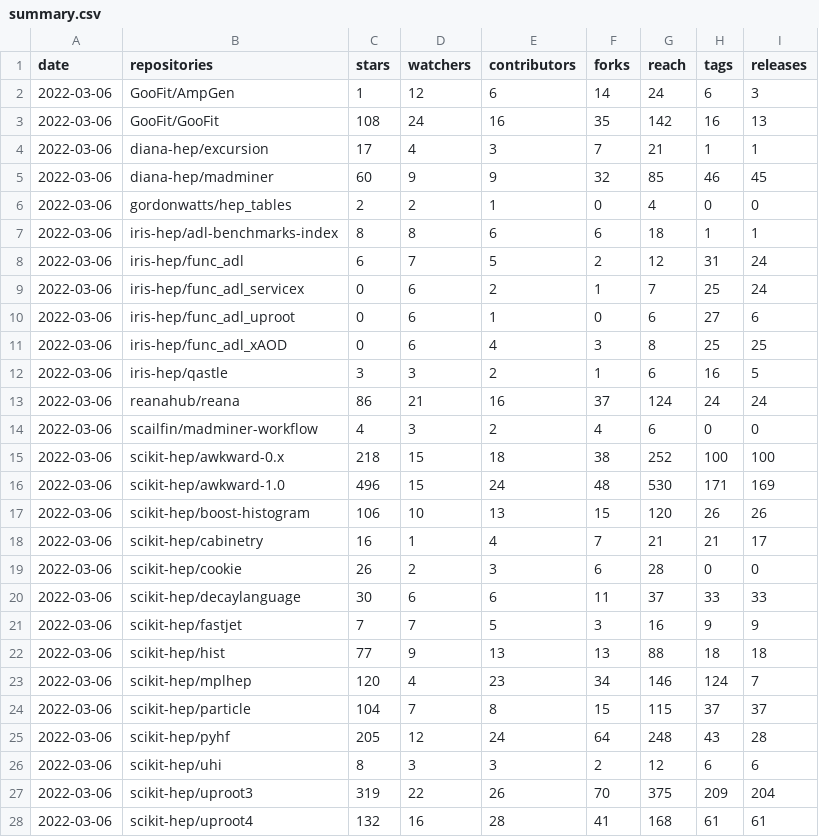
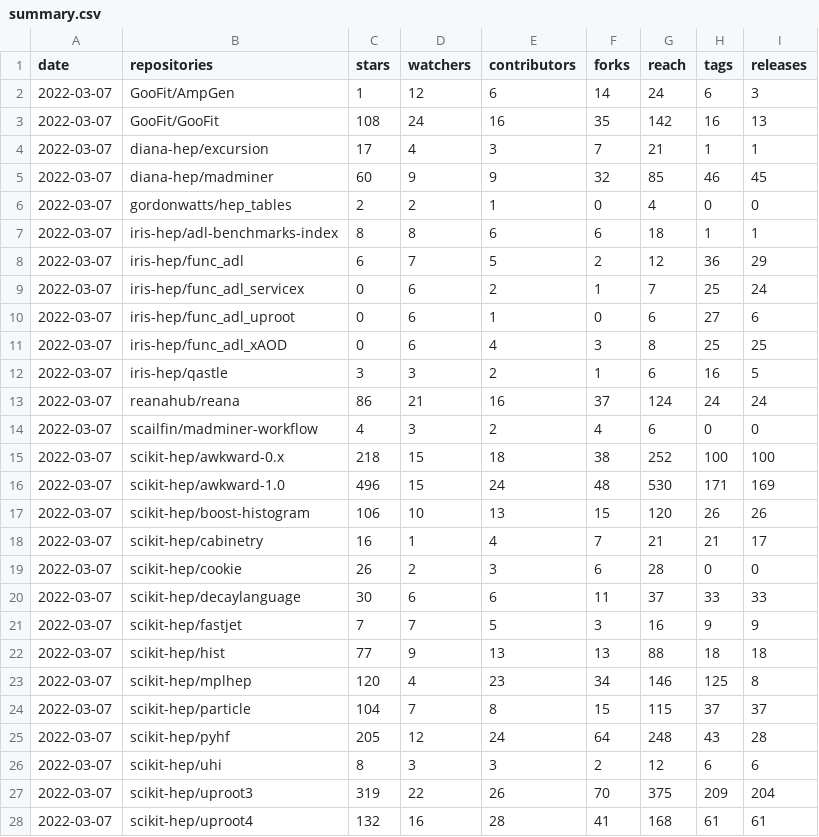
Before and after one commit to iris-hep/analysis-community-summary, a CSV file: summary.csv, drawn as a sheet; only a part is shown; the diff covers the shown part only.

```diff
--- a/summary.csv
+++ b/summary.csv
@@ -1,28 +1,28 @@
 date,repositories,stars,watchers,contributors,forks,reach,tags,releases
-2022-03-06,GooFit/AmpGen,1,12,6,14,24,6,3
-2022-03-06,GooFit/GooFit,108,24,16,35,142,16,13
-2022-03-06,diana-hep/excursion,17,4,3,7,21,1,1
-2022-03-06,diana-hep/madminer,60,9,9,32,85,46,45
-2022-03-06,gordonwatts/hep_tables,2,2,1,0,4,0,0
-2022-03-06,iris-hep/adl-benchmarks-index,8,8,6,6,18,1,1
-2022-03-06,iris-hep/func_adl,6,7,5,2,12,31,24
-2022-03-06,iris-hep/func_adl_servicex,0,6,2,1,7,25,24
-2022-03-06,iris-hep/func_adl_uproot,0,6,1,0,6,27,6
-2022-03-06,iris-hep/func_adl_xAOD,0,6,4,3,8,25,25
-2022-03-06,iris-hep/qastle,3,3,2,1,6,16,5
-2022-03-06,reanahub/reana,86,21,16,37,124,24,24
-2022-03-06,scailfin/madminer-workflow,4,3,2,4,6,0,0
-2022-03-06,scikit-hep/awkward-0.x,218,15,18,38,252,100,100
-2022-03-06,scikit-hep/awkward-1.0,496,15,24,48,530,171,169
-2022-03-06,scikit-hep/boost-histogram,106,10,13,15,120,26,26
-2022-03-06,scikit-hep/cabinetry,16,1,4,7,21,21,17
-2022-03-06,scikit-hep/cookie,26,2,3,6,28,0,0
-2022-03-06,scikit-hep/decaylanguage,30,6,6,11,37,33,33
-2022-03-06,scikit-hep/fastjet,7,7,5,3,16,9,9
-2022-03-06,scikit-hep/hist,77,9,13,13,88,18,18
-2022-03-06,scikit-hep/mplhep,120,4,23,34,146,124,7
-2022-03-06,scikit-hep/particle,104,7,8,15,115,37,37
-2022-03-06,scikit-hep/pyhf,205,12,24,64,248,43,28
-2022-03-06,scikit-hep/uhi,8,3,3,2,12,6,6
-2022-03-06,scikit-hep/uproot3,319,22,26,70,375,209,204
-2022-03-06,scikit-hep/uproot4,132,16,28,41,168,61,61
+2022-03-07,GooFit/AmpGen,1,12,6,14,24,6,3
+2022-03-07,GooFit/GooFit,108,24,16,35,142,16,13
+2022-03-07,diana-hep/excursion,17,4,3,7,21,1,1
+2022-03-07,diana-hep/madminer,60,9,9,32,85,46,45
+2022-03-07,gordonwatts/hep_tables,2,2,1,0,4,0,0
+2022-03-07,iris-hep/adl-benchmarks-index,8,8,6,6,18,1,1
+2022-03-07,iris-hep/func_adl,6,7,5,2,12,36,29
+2022-03-07,iris-hep/func_adl_servicex,0,6,2,1,7,25,24
+2022-03-07,iris-hep/func_adl_uproot,0,6,1,0,6,27,6
+2022-03-07,iris-hep/func_adl_xAOD,0,6,4,3,8,25,25
+2022-03-07,iris-hep/qastle,3,3,2,1,6,16,5
+2022-03-07,reanahub/reana,86,21,16,37,124,24,24
+2022-03-07,scailfin/madminer-workflow,4,3,2,4,6,0,0
+2022-03-07,scikit-hep/awkward-0.x,218,15,18,38,252,100,100
+2022-03-07,scikit-hep/awkward-1.0,496,15,24,48,530,171,169
+2022-03-07,scikit-hep/boost-histogram,106,10,13,15,120,26,26
+2022-03-07,scikit-hep/cabinetry,16,1,4,7,21,21,17
+2022-03-07,scikit-hep/cookie,26,2,3,6,28,0,0
+2022-03-07,scikit-hep/decaylanguage,30,6,6,11,37,33,33
+2022-03-07,scikit-hep/fastjet,7,7,5,3,16,9,9
+2022-03-07,scikit-hep/hist,77,9,13,13,88,18,18
+2022-03-07,scikit-hep/mplhep,120,4,23,34,146,125,8
+2022-03-07,scikit-hep/particle,104,7,8,15,115,37,37
+2022-03-07,scikit-hep/pyhf,205,12,24,64,248,43,28
+2022-03-07,scikit-hep/uhi,8,3,3,2,12,6,6
+2022-03-07,scikit-hep/uproot3,319,22,26,70,375,209,204
+2022-03-07,scikit-hep/uproot4,132,16,28,41,168,61,61
```
Also changed, not shown: 8 edited cells elsewhere in this file, summary-time-series.csv.
